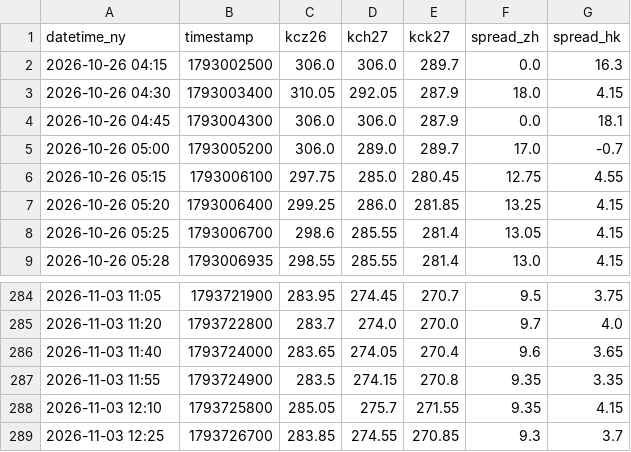
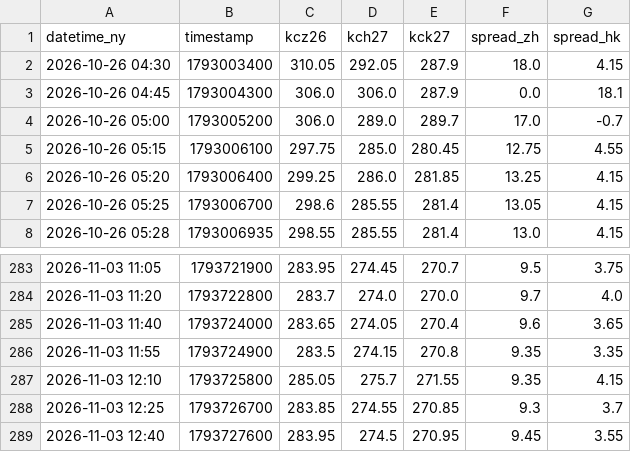
Before and after one commit to quangmai/KCquant, a CSV file: output/monitor/kc_cqg_intraday_5m.csv, drawn as a sheet; only a part is shown, gaps mark what is left out.

```diff
--- a/output/monitor/kc_cqg_intraday_5m.csv
+++ b/output/monitor/kc_cqg_intraday_5m.csv
@@ -1,3 +1,2 @@
 datetime_ny,timestamp,kcz26,kch27,kck27,spread_zh,spread_hk
-2026-10-26 04:15,1793002500,306.0,306.0,289.7,0.0,16.3
 2026-10-26 04:30,1793003400,310.05,292.05,287.9,18.0,4.15
@@ -289 +288,2 @@ datetime_ny,timestamp,kcz26,kch27,kck27,spread_zh,spread_hk
 2026-11-03 12:25,1793726700,283.85,274.55,270.85,9.3,3.7
+2026-11-03 12:40,1793727600,283.95,274.5,270.95,9.45,3.55
```
Also changed, not shown: 4 other files.
